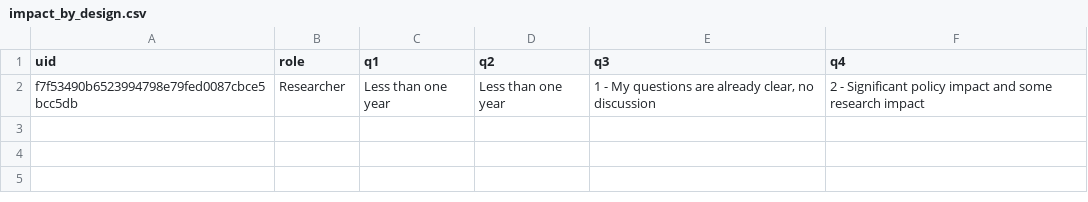
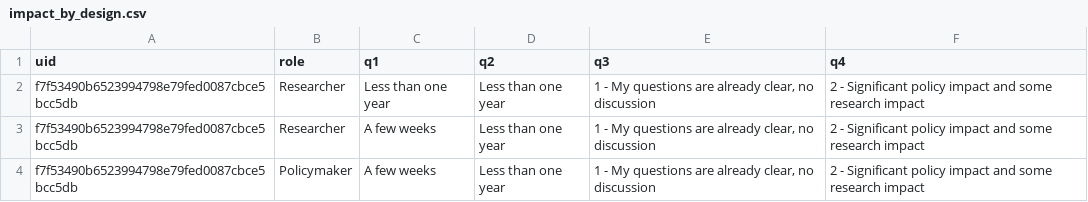
Before and after one commit to lorenzo-gabrielli/impactbydesign, a CSV file: impact_by_design.csv, drawn as a sheet; the diff names each change by its address in the sheet, - before the commit and + after, or states it on an @@ line.

Commit message:
Add files via upload

```diff
--- a/impact_by_design.csv
+++ b/impact_by_design.csv
+row 3: f7f53490b6523994798e79fed0087cbce5bcc5db | Researcher | A few weeks | Less than one year | 1 - My questions are already clear, no discussion | 2 - Significant policy impact and some research impact
+row 4: f7f53490b6523994798e79fed0087cbce5bcc5db | Policymaker | A few weeks | Less than one year | 1 - My questions are already clear, no discussion | 2 - Significant policy impact and some research impact
```
